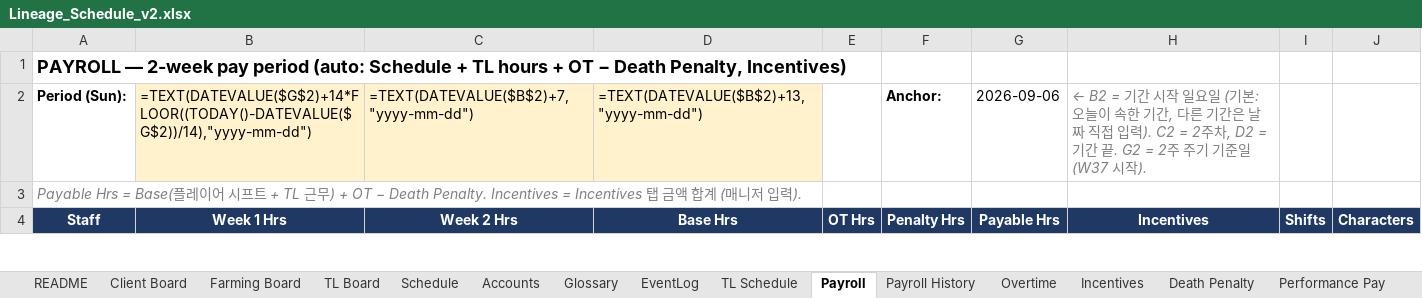
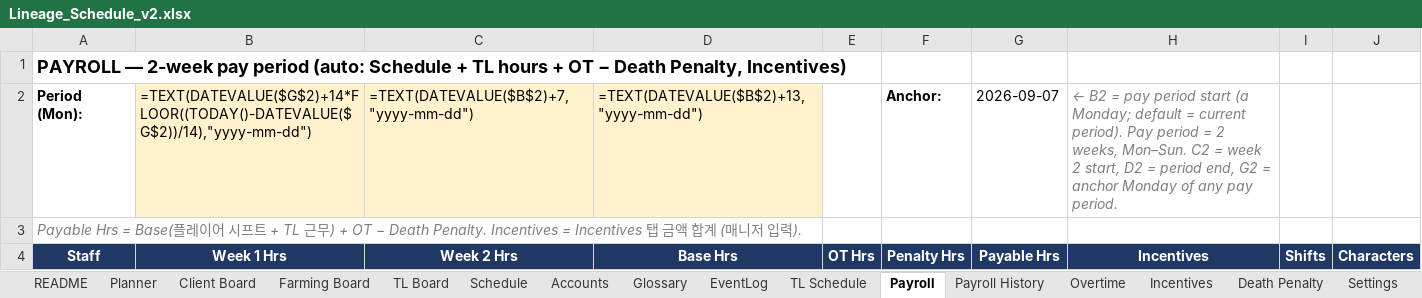
Before and after one commit to alexhan-dot/bots, an Excel workbook: lineage-schedule-bot/sheet/Lineage_Schedule_v2.xlsx, sheet Payroll, drawn as a sheet; only a part is shown; values as stored, in another font and other column widths than the file's, no borders; formulas without a stored value are shown as written; the diff covers the shown part only; the diff names each change by its address in the sheet, - before the commit and + after, or states it on an @@ line.

```diff
--- a/lineage-schedule-bot/sheet/Lineage_Schedule_v2.xlsx (sheet Payroll)
+++ b/lineage-schedule-bot/sheet/Lineage_Schedule_v2.xlsx (sheet Payroll)
+sheet tab: Planner
+sheet tab: Settings
-A2: Period (Sun):
+A2: Period (Mon):
-G2: 2026-09-06
+G2: 2026-09-07
-H2: ← B2 = 기간 시작 일요일 (기본: 오늘이 속한 기간, 다른 기간은 날짜 직접 입력). C2 = 2주차, D2 = 기간 끝. G2 = 2주 주기 기준일 (W37 시작).
+H2: ← B2 = pay period start (a Monday; default = current period). Pay period = 2 weeks, Mon–Sun. C2 = week 2 start, D2 = period end, G2 = anchor Monday of any pay period.
```
Also changed, not shown: 1440 edited cells elsewhere in this sheet, sheet Schedule, sheet Incentives, sheet README, sheet Death Penalty, sheet Overtime, sheet TL Schedule, 7 other files.
